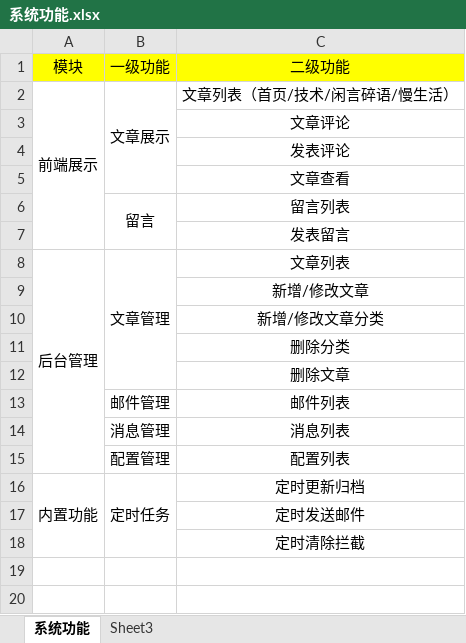
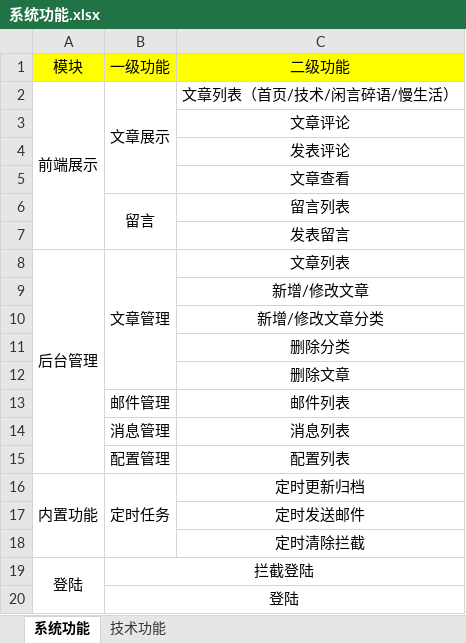
Before and after one commit to FutureSuperstar/xyan, an Excel workbook: src/main/resources/template/系统功能.xlsx, sheet 系统功能, drawn as a sheet; values as stored, in another font and other column widths than the file's, no borders; the diff names each change by its address in the sheet, - before the commit and + after, or states it on an @@ line.

```diff
--- a/src/main/resources/template/系统功能.xlsx (sheet 系统功能)
+++ b/src/main/resources/template/系统功能.xlsx (sheet 系统功能)
-sheet tab: Sheet3
+sheet tab: 技术功能
+row 19: 登陆 | 拦截登陆
+row 20:  | 登陆
```
Also changed, not shown: sheet 技术功能.
